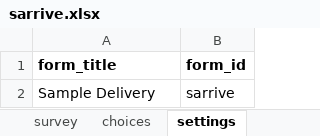
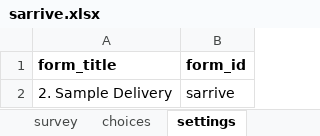
Before and after one commit to Kharatsa/STT-ODK-Forms, an Excel workbook: sarrive.xlsx, sheet settings, drawn as a sheet; values as stored, in another font and other column widths than the file's, no borders; charts and pictures not drawn; the diff names each change by its address in the sheet, - before the commit and + after, or states it on an @@ line.

```diff
--- a/sarrive.xlsx (sheet settings)
+++ b/sarrive.xlsx (sheet settings)
-A2 (form_title): Sample Delivery
+A2 (form_title): 2. Sample Delivery
```
Also changed, not shown: rarrive.xlsx, rdepart.xlsx, 6 other files.
